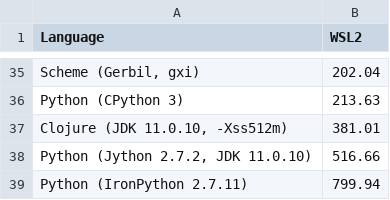
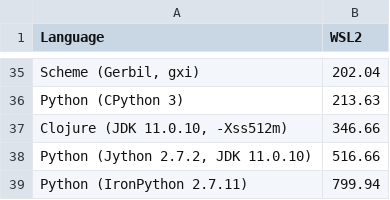
Before and after one commit to clementi/estimate-pi, a TSV file: stats.tsv, drawn as a sheet; only a part is shown, gaps mark what is left out.

Commit message:
Update stats.tsv

```diff
--- a/stats.tsv
+++ b/stats.tsv
@@ -36,3 +36,3 @@ Scheme (Gerbil, gxi)	202.04
 Python (CPython 3)	213.63
-Clojure (JDK 11.0.10, -Xss512m)	381.01
+Clojure (JDK 11.0.10, -Xss512m)	346.66
 Python (Jython 2.7.2, JDK 11.0.10)	516.66
```
